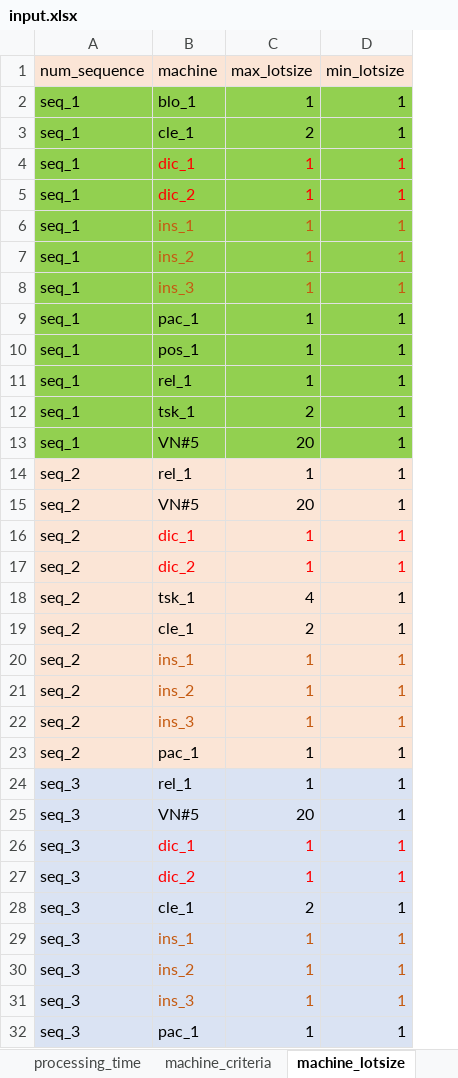
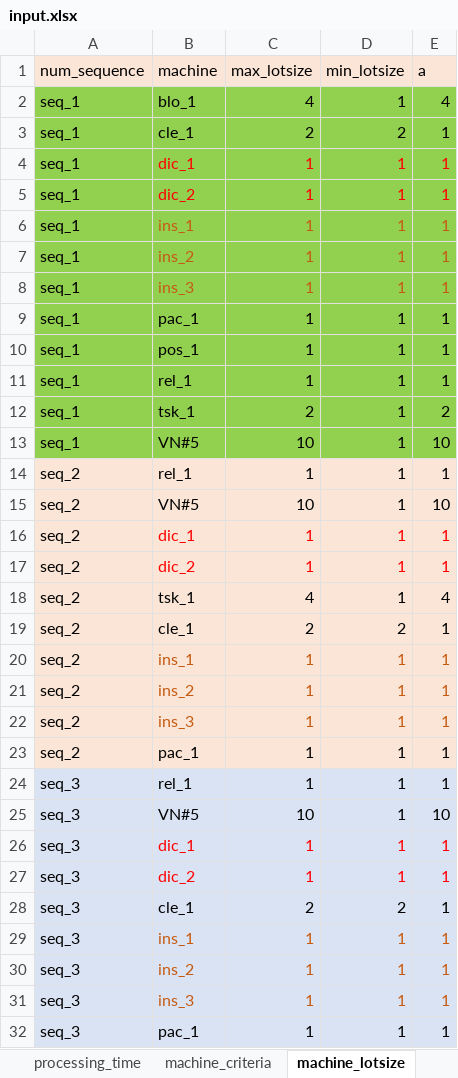
Before and after one commit to khaibnd/LNWG, an Excel workbook: src/data/input.xlsx, sheet machine_lotsize, drawn as a sheet; values as stored, in another font and other column widths than the file's, no borders; the diff names each change by its address in the sheet, - before the commit and + after, or states it on an @@ line.

```diff
--- a/src/data/input.xlsx (sheet machine_lotsize)
+++ b/src/data/input.xlsx (sheet machine_lotsize)
+column E (a), rows 2-32: 4 | 1 | 1 | 1 | 1 | 1 | 1 | 1 | 1 | 1 | 2 | 10 | 1 | 10 | 1 | 1 | 4 | 1 | 1 | 1 | 1 | 1 | 1 | 10 | 1 | 1 | 1 | 1 | 1 | 1 | 1
-C2 (max_lotsize): 1
+C2 (max_lotsize): 4
-D3 (min_lotsize): 1
+D3 (min_lotsize): 2
-C13 (max_lotsize): 20
+C13 (max_lotsize): 10
-C15 (max_lotsize): 20
+C15 (max_lotsize): 10
-D19 (min_lotsize): 1
+D19 (min_lotsize): 2
-C25 (max_lotsize): 20
+C25 (max_lotsize): 10
-D28 (min_lotsize): 1
+D28 (min_lotsize): 2
```
Also changed, not shown: sheet demand, sheet parameter, src/data/Diversity.xlsx, src/data/new_output2.xlsx, 1 other file.
